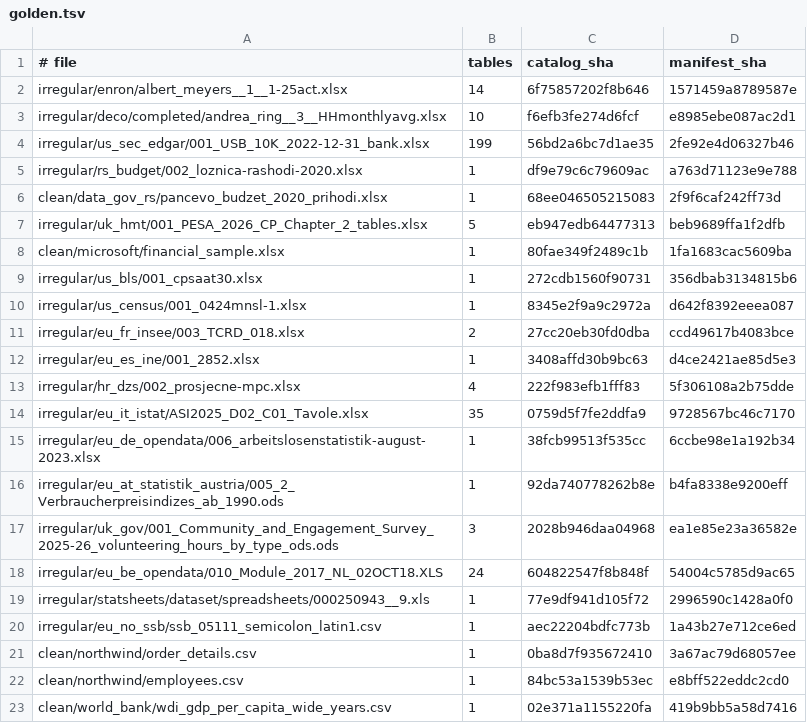
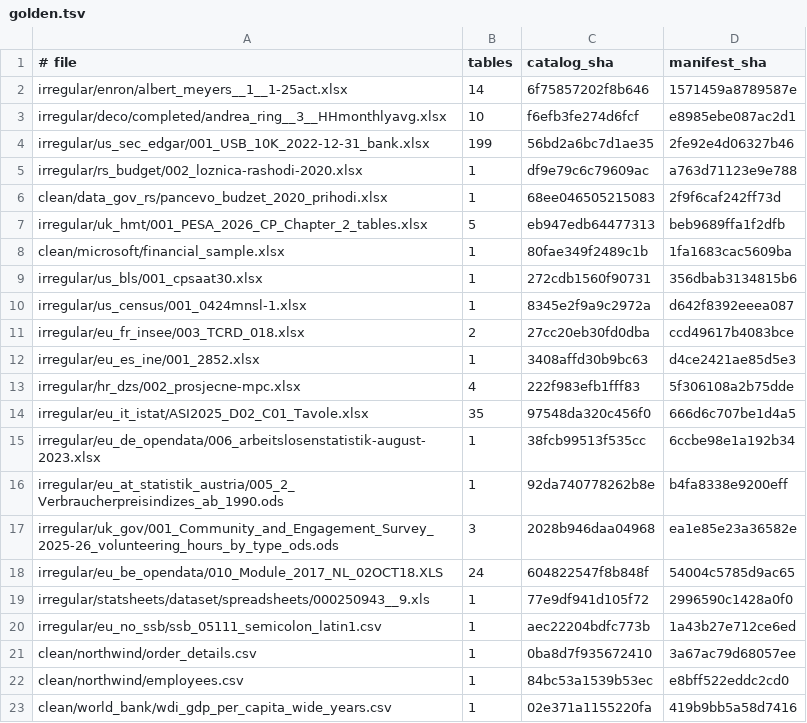
Before and after one commit to 05vukasin/hedgehog, a TSV file: eval/quick/golden.tsv, drawn as a sheet.

```diff
--- a/eval/quick/golden.tsv
+++ b/eval/quick/golden.tsv
@@ -13,3 +13,3 @@ irregular/eu_es_ine/001_2852.xlsx	1	3408affd30b9bc63	d4ce2421ae85d5e3
 irregular/hr_dzs/002_prosjecne-mpc.xlsx	4	222f983efb1fff83	5f306108a2b75dde
-irregular/eu_it_istat/ASI2025_D02_C01_Tavole.xlsx	35	0759d5f7fe2ddfa9	9728567bc46c7170
+irregular/eu_it_istat/ASI2025_D02_C01_Tavole.xlsx	35	97548da320c456f0	666d6c707be1d4a5
 irregular/eu_de_opendata/006_arbeitslosenstatistik-august-2023.xlsx	1	38fcb99513f535cc	6ccbe98e1a192b34
```
Also changed, not shown: eval/public/quick.tsv, eval/quick/info.tsv, 5 other files.
